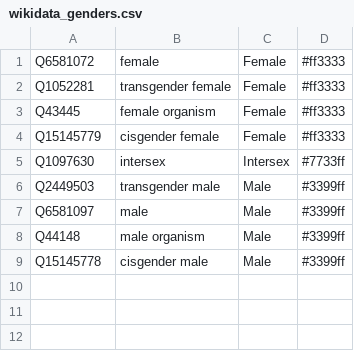
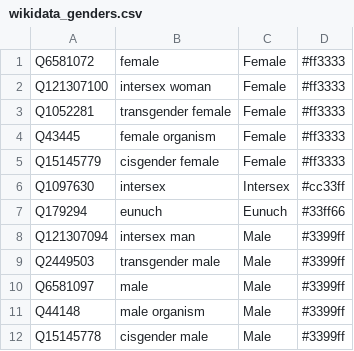
Before and after one commit to Danysan1/osm-wikidata-map-framework, a CSV file: public/csv/wikidata_genders.csv, drawn as a sheet.

```diff
--- a/public/csv/wikidata_genders.csv
+++ b/public/csv/wikidata_genders.csv
@@ -1,2 +1,3 @@
 Q6581072,female,Female,#ff3333
+Q121307100,intersex woman,Female,#ff3333
 Q1052281,transgender female,Female,#ff3333
@@ -4,3 +5,5 @@ Q43445,female organism,Female,#ff3333
 Q15145779,cisgender female,Female,#ff3333
-Q1097630,intersex,Intersex,#7733ff
+Q1097630,intersex,Intersex,#cc33ff
+Q179294,eunuch,Eunuch,#33ff66
+Q121307094,intersex man,Male,#3399ff
 Q2449503,transgender male,Male,#3399ff
```
Also changed, not shown: 10 other files.
